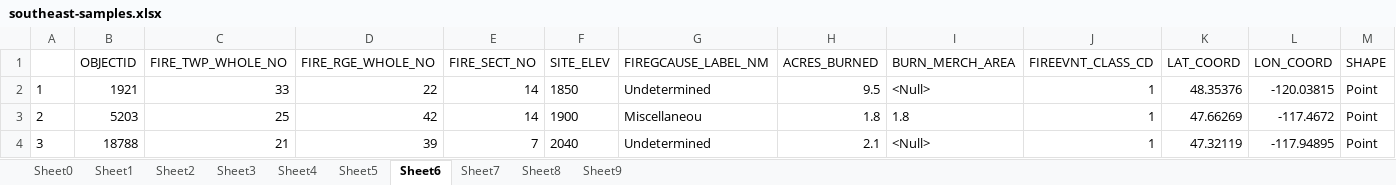
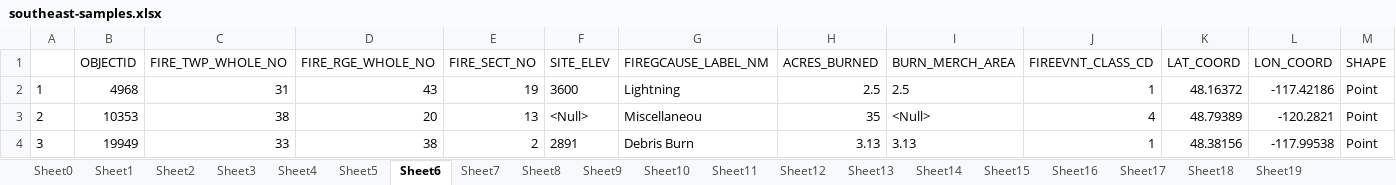
Before and after one commit to kshaji3/ACO-drone-firefighting, an Excel workbook: data-manipulation/southeast-samples.xlsx, sheet Sheet6, drawn as a sheet; only a part is shown; values as stored, in another font and other column widths than the file's, no borders; the diff covers the shown part only; the diff names each change by its address in the sheet, - before the commit and + after, or states it on an @@ line.

Commit message:
Relativize x and y coordinates
Added a new table to each of the cleaned regional datasets so these values can be plugged into my ACO algorithm

```diff
--- a/data-manipulation/southeast-samples.xlsx (sheet Sheet6)
+++ b/data-manipulation/southeast-samples.xlsx (sheet Sheet6)
+sheet tab: Sheet10
+sheet tab: Sheet11
+sheet tab: Sheet12
+sheet tab: Sheet13
+sheet tab: Sheet14
+sheet tab: Sheet15
+sheet tab: Sheet16
+sheet tab: Sheet17
+sheet tab: Sheet18
+sheet tab: Sheet19
-B2 (OBJECTID): 1921
+B2 (OBJECTID): 4968
-C2 (FIRE_TWP_WHOLE_NO): 33
+C2 (FIRE_TWP_WHOLE_NO): 31
-D2 (FIRE_RGE_WHOLE_NO): 22
+D2 (FIRE_RGE_WHOLE_NO): 43
-E2 (FIRE_SECT_NO): 14
+E2 (FIRE_SECT_NO): 19
-F2 (SITE_ELEV): 1850
+F2 (SITE_ELEV): 3600
-G2 (FIREGCAUSE_LABEL_NM): Undetermined
+G2 (FIREGCAUSE_LABEL_NM): Lightning
-H2 (ACRES_BURNED): 9.5
+H2 (ACRES_BURNED): 2.5
-I2 (BURN_MERCH_AREA): <Null>
+I2 (BURN_MERCH_AREA): 2.5
-K2 (LAT_COORD): 48.35376
+K2 (LAT_COORD): 48.16372
-L2 (LON_COORD): -120.03815
+L2 (LON_COORD): -117.42186
-B3 (OBJECTID): 5203
+B3 (OBJECTID): 10353
-C3 (FIRE_TWP_WHOLE_NO): 25
+C3 (FIRE_TWP_WHOLE_NO): 38
-D3 (FIRE_RGE_WHOLE_NO): 42
+D3 (FIRE_RGE_WHOLE_NO): 20
-E3 (FIRE_SECT_NO): 14
+E3 (FIRE_SECT_NO): 13
-F3 (SITE_ELEV): 1900
+F3 (SITE_ELEV): <Null>
-H3 (ACRES_BURNED): 1.8
+H3 (ACRES_BURNED): 35
-I3 (BURN_MERCH_AREA): 1.8
+I3 (BURN_MERCH_AREA): <Null>
-J3 (FIREEVNT_CLASS_CD): 1
+J3 (FIREEVNT_CLASS_CD): 4
-K3 (LAT_COORD): 47.66269
+K3 (LAT_COORD): 48.79389
-L3 (LON_COORD): -117.4672
+L3 (LON_COORD): -120.2821
-B4 (OBJECTID): 18788
+B4 (OBJECTID): 19949
-C4 (FIRE_TWP_WHOLE_NO): 21
+C4 (FIRE_TWP_WHOLE_NO): 33
-D4 (FIRE_RGE_WHOLE_NO): 39
+D4 (FIRE_RGE_WHOLE_NO): 38
-E4 (FIRE_SECT_NO): 7
+E4 (FIRE_SECT_NO): 2
-F4 (SITE_ELEV): 2040
+F4 (SITE_ELEV): 2891
-G4 (FIREGCAUSE_LABEL_NM): Undetermined
+G4 (FIREGCAUSE_LABEL_NM): Debris Burn
-H4 (ACRES_BURNED): 2.1
+H4 (ACRES_BURNED): 3.13
-I4 (BURN_MERCH_AREA): <Null>
+I4 (BURN_MERCH_AREA): 3.13
-K4 (LAT_COORD): 47.32119
+K4 (LAT_COORD): 48.38156
-L4 (LON_COORD): -117.94895
+L4 (LON_COORD): -117.99538
```
Also changed, not shown: 61 edited cells elsewhere in this sheet, sheet Sheet4, sheet Sheet5, sheet Sheet8, sheet Sheet9, sheet Sheet3, sheet Sheet7, 3 more sheets, data-manipulation/northeast-samples.xlsx, data-manipulation/northwest-samples.xlsx, 4 other files.
